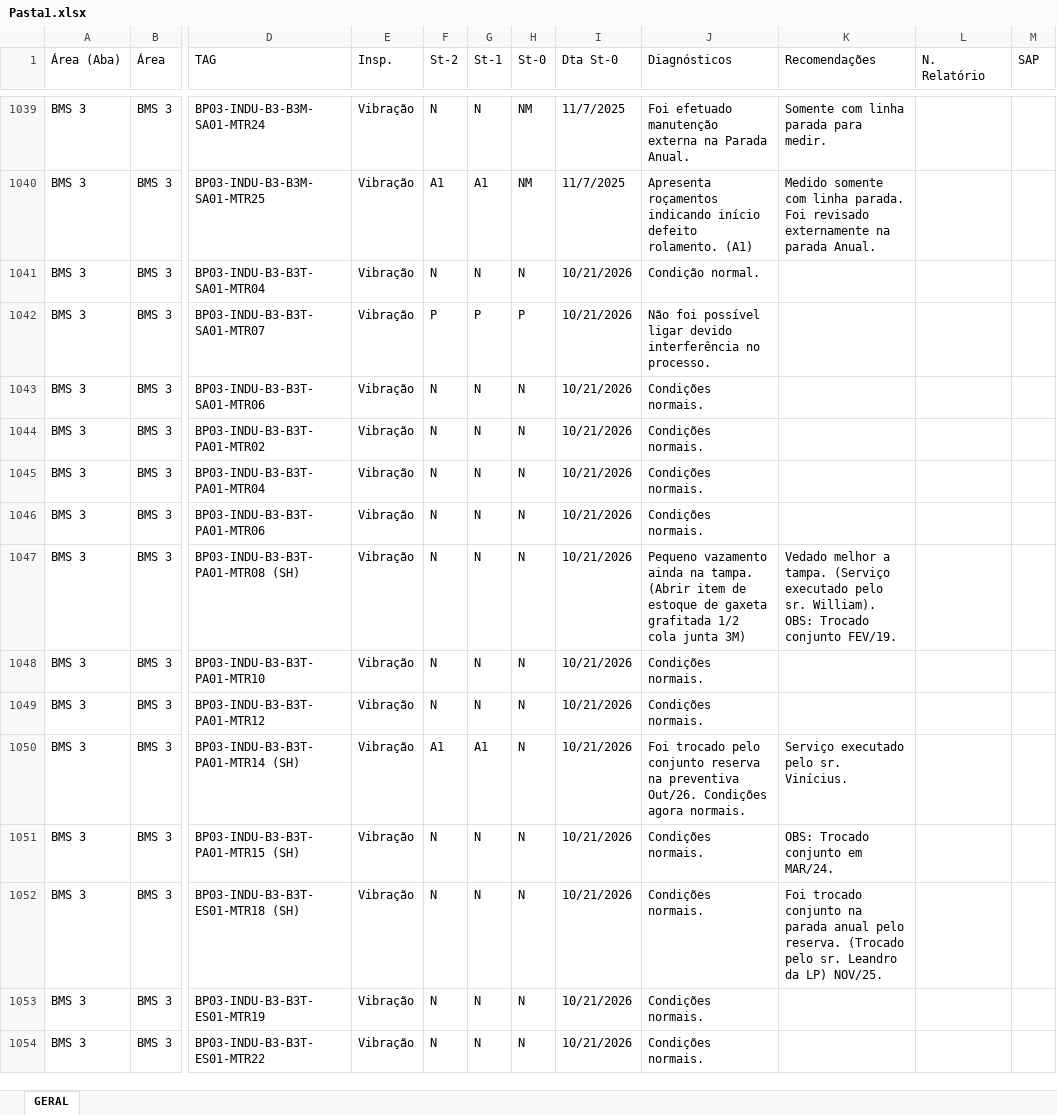
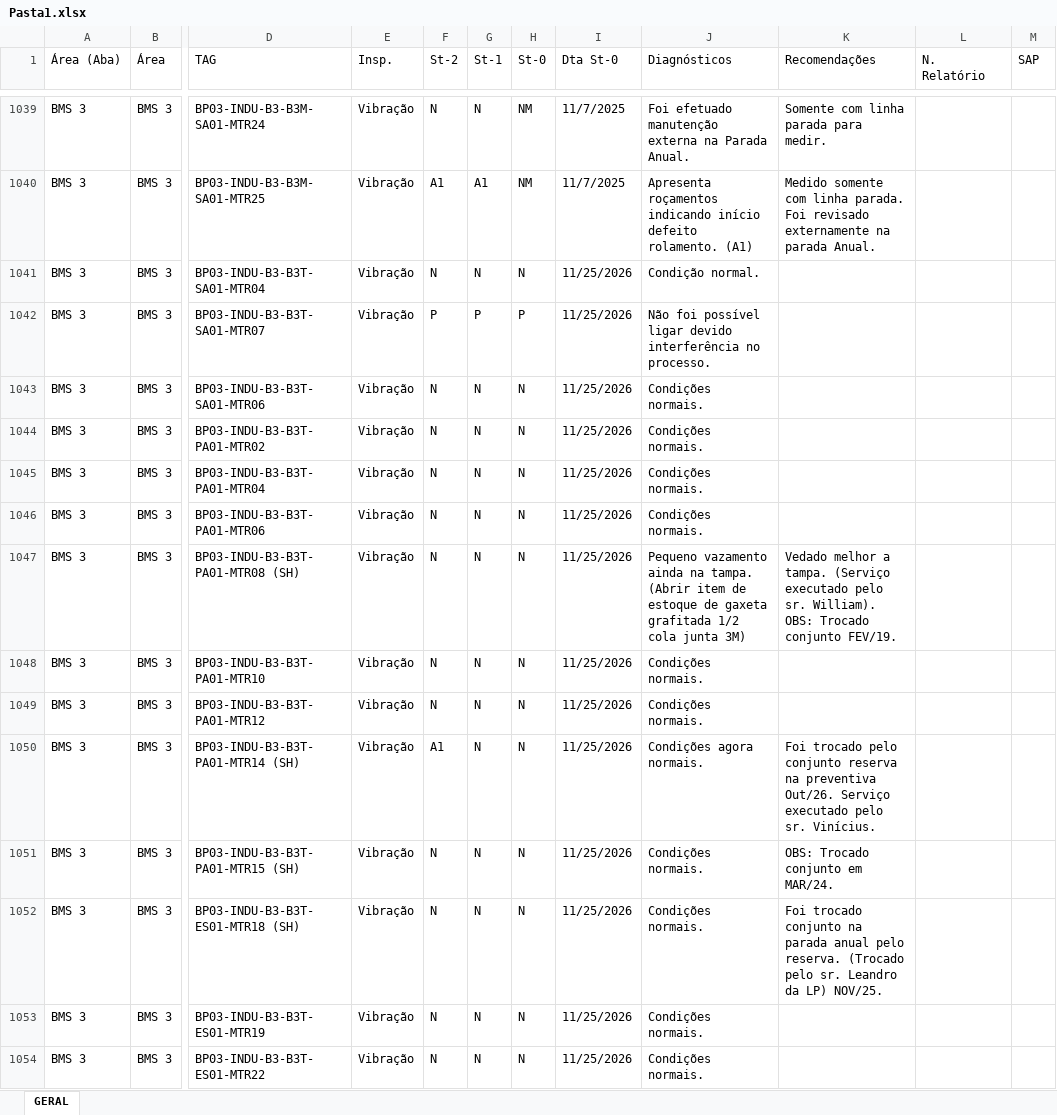
Before and after one commit to agnaldoantunessilva-svg/srpreditiva, an Excel workbook: Pasta1.xlsx, sheet GERAL, drawn as a sheet; only a part is shown, gaps mark what is left out; values as stored, in another font and other column widths than the file's, no cell formats; the diff covers the shown part only; the diff names each change by its address in the sheet, - before the commit and + after, or states it on an @@ line.

```diff
--- a/Pasta1.xlsx (sheet GERAL)
+++ b/Pasta1.xlsx (sheet GERAL)
-I1041:I1054 (Dta St-0): 10/21/2026
+I1041:I1054 (Dta St-0): 11/25/2026
-G1050 (St-1): A1
+G1050 (St-1): N
-J1050 (Diagnósticos): Foi trocado pelo conjunto reserva na preventiva Out/26. Condições agora…
+J1050 (Diagnósticos): Condições agora…
-K1050 (Recomendações): Serviço executado…
+K1050 (Recomendações): Foi trocado pelo conjunto reserva na preventiva Out/26. Serviço executado…
```
Also changed, not shown: 336 edited cells elsewhere in this sheet, cell formats.
